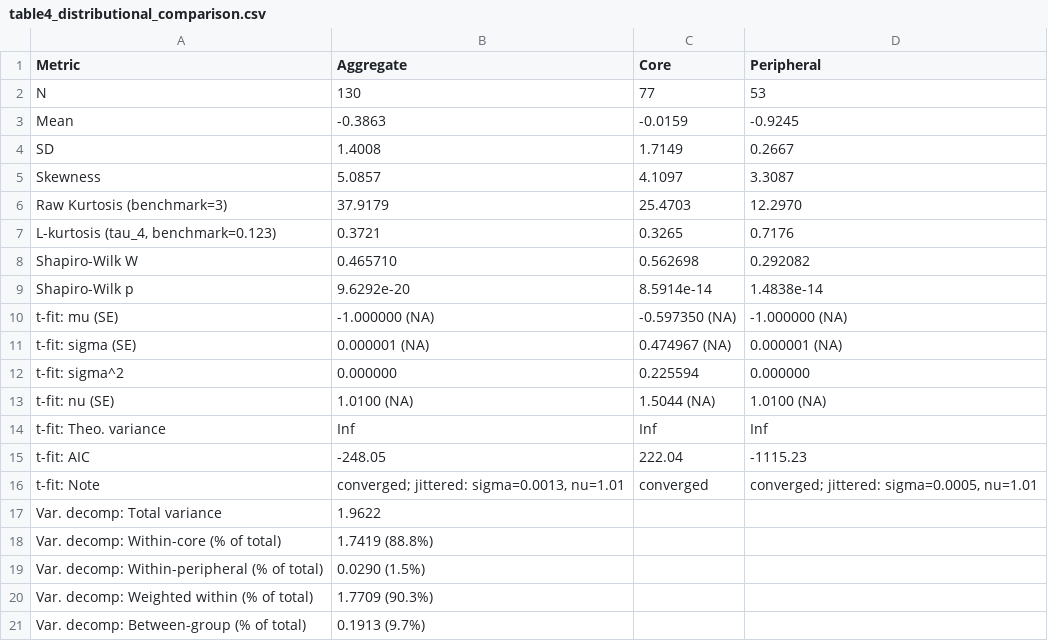
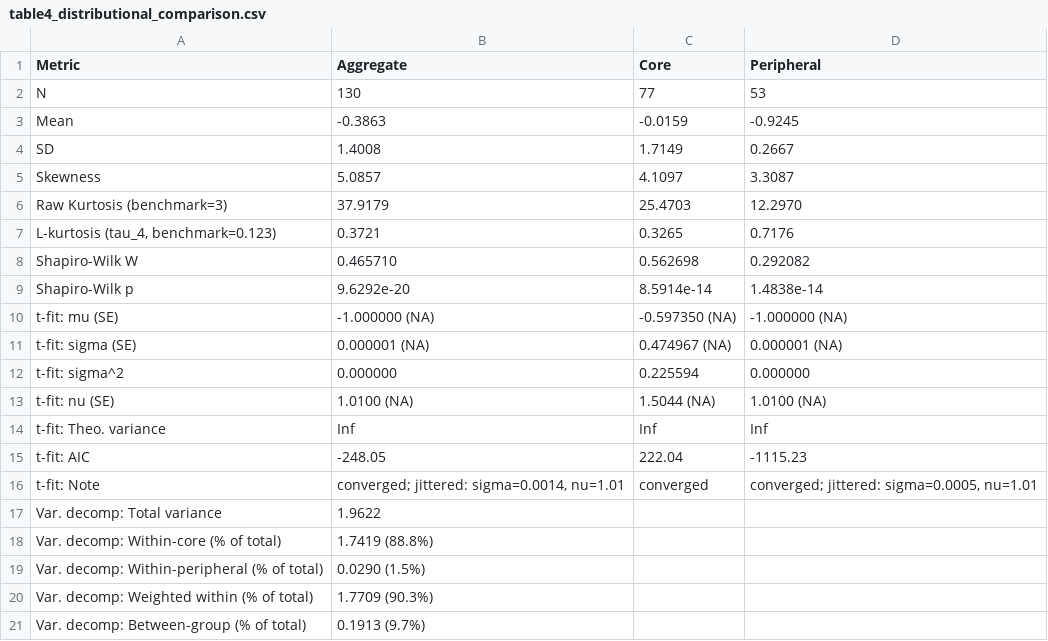
Before and after one commit to hpham22/replication-policy-agenda-hp-rt-26, a CSV file: analysis/outputs/tables/table4_distributional_comparison.csv, drawn as a sheet.

```diff
--- a/analysis/outputs/tables/table4_distributional_comparison.csv
+++ b/analysis/outputs/tables/table4_distributional_comparison.csv
@@ -15,3 +15,3 @@ t-fit: Theo. variance,Inf,Inf,Inf
 t-fit: AIC,-248.05,222.04,-1115.23
-t-fit: Note,"converged; jittered: sigma=0.0013, nu=1.01",converged,"converged; jittered: sigma=0.0005, nu=1.01"
+t-fit: Note,"converged; jittered: sigma=0.0014, nu=1.01",converged,"converged; jittered: sigma=0.0005, nu=1.01"
 Var. decomp: Total variance,1.9622,,
```
Also changed, not shown: analysis/outputs/tables/table1_classifications.csv, analysis/outputs/tables/table2_aggregate_stats.csv, 37 other files.
